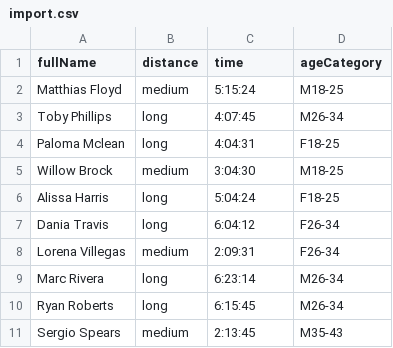
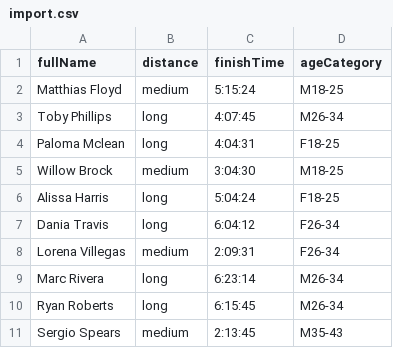
Before and after one commit to OvidiuGi/race-results-api, a CSV file: import.csv, drawn as a sheet.

Commit message:
[API-3] [WIP] Implemented the import operation logic

```diff
--- a/import.csv
+++ b/import.csv
@@ -1,2 +1,2 @@
-fullName,distance,time,ageCategory
+fullName,distance,finishTime,ageCategory
 Matthias Floyd,medium,5:15:24,M18-25
```
Also changed, not shown: 15 other files.
